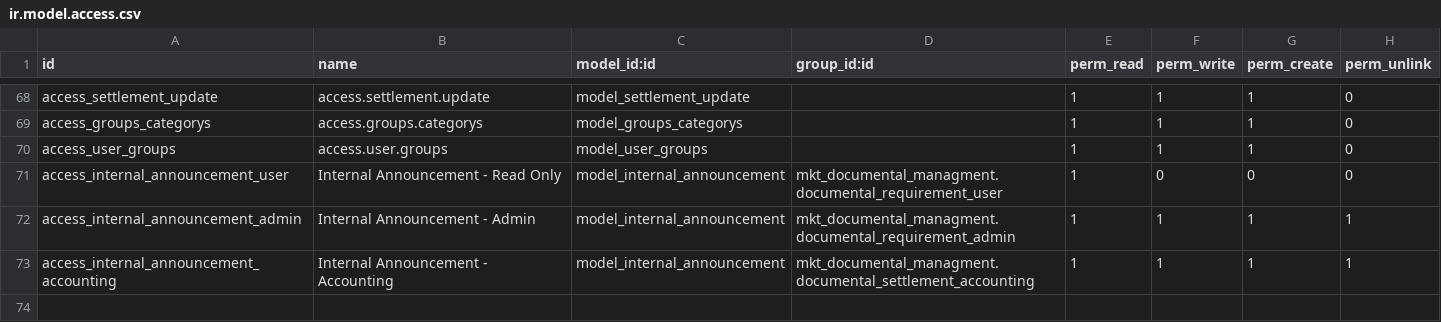
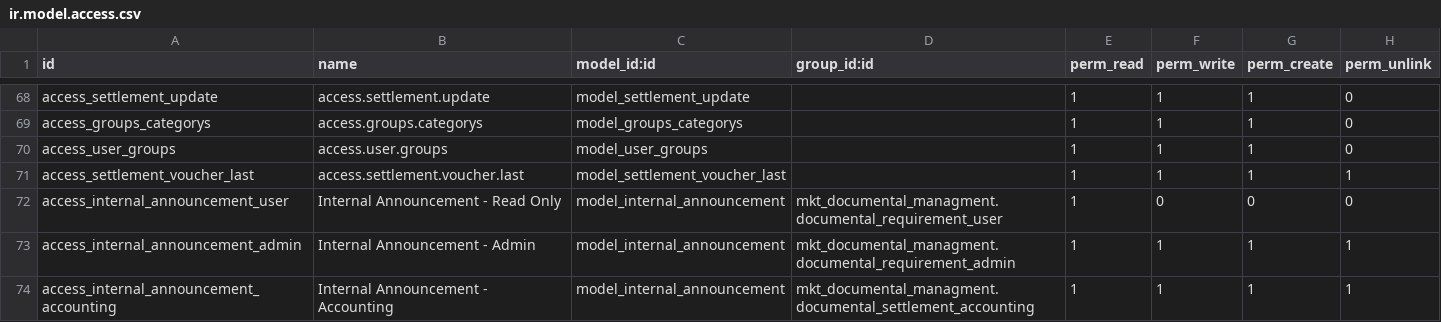
Before and after one commit to IsraelSan24/odoo_mkt, a CSV file: mkt_documental_managment/security/ir.model.access.csv, drawn as a sheet; only a part is shown, gaps mark what is left out; the diff names each change by its address in the sheet, - before the commit and + after, or states it on an @@ line.

Commit message:
[UPDATE]: Last voucher number view and others errors fixed.

```diff
--- a/mkt_documental_managment/security/ir.model.access.csv
+++ b/mkt_documental_managment/security/ir.model.access.csv
+row 71: access_settlement_voucher_last | access.settlement.voucher.last | model_settlement_voucher_last |  | 1 | 1 | 1 | 1
```
Also changed, not shown: 6 other files.
